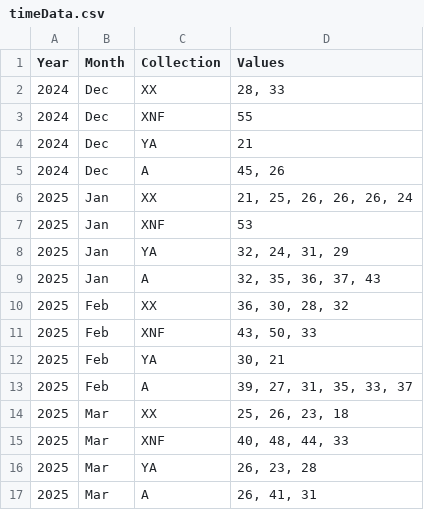
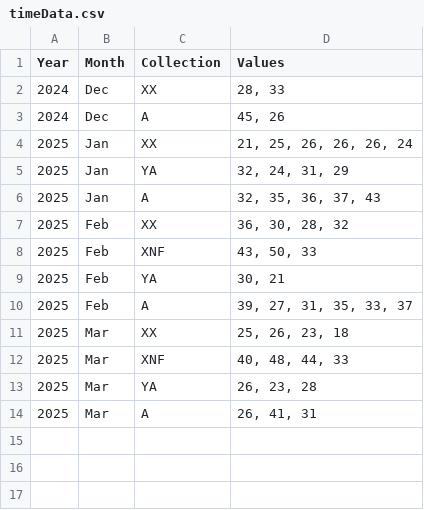
Before and after one commit to Salamander01/LearningR, a CSV file: timeData.csv, drawn as a sheet.

Commit message:
remove outliers

```diff
--- a/timeData.csv
+++ b/timeData.csv
@@ -2,7 +2,4 @@ Year,Month,Collection,Values
 2024,Dec,XX,"28, 33"
-2024,Dec,XNF,55
-2024,Dec,YA,21
 2024,Dec,A,"45, 26"
 2025,Jan,XX,"21, 25, 26, 26, 26, 24"
-2025,Jan,XNF,53
 2025,Jan,YA,"32, 24, 31, 29"
```
